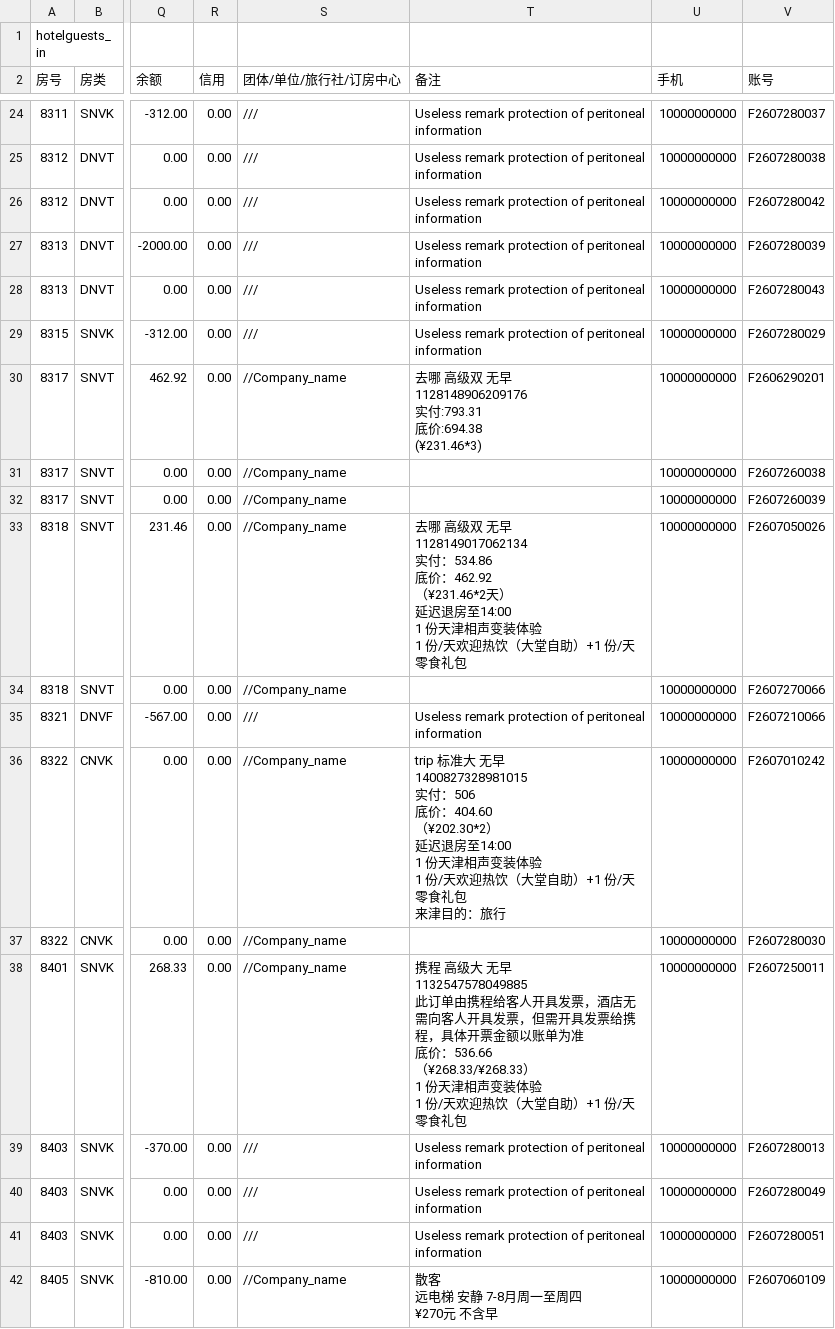
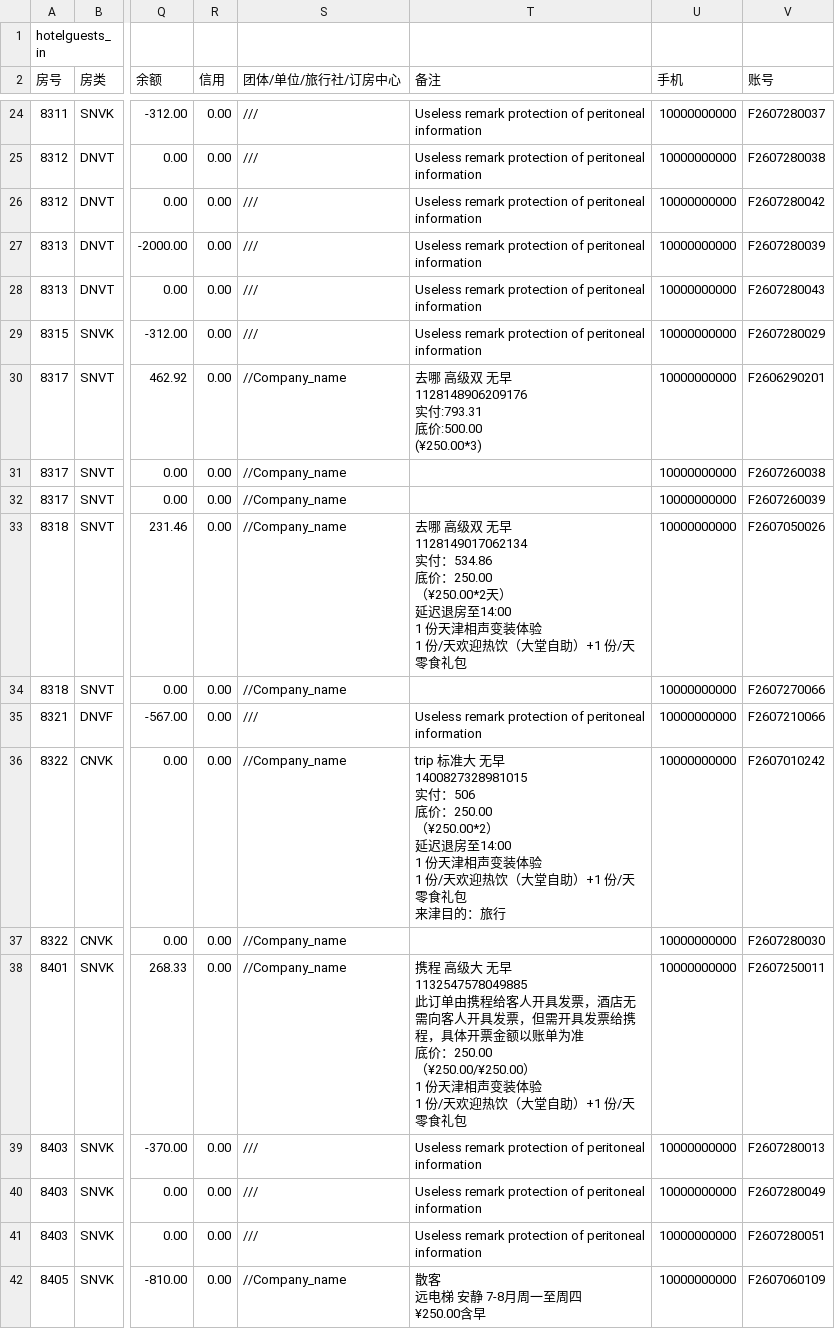
Before and after one commit to no1dea-37/Hotel_data_analyzer, a CSV file: hotelguests_in_demonstration.csv, drawn as a sheet; only a part is shown, gaps mark what is left out; ↵ is a line break in a cell; the diff covers the shown part only; the diff names each change by its address in the sheet, - before the commit and + after, or states it on an @@ line.

Commit message:
protect the real price

```diff
--- a/hotelguests_in_demonstration.csv
+++ b/hotelguests_in_demonstration.csv
-T30 (备注): …底价:694.38 ↵ (¥231.46*3)
+T30 (备注): …底价:500.00 ↵ (¥250.00*3)
-T33 (备注): …534.86 ↵ 底价：462.92 ↵ （¥231.46*2天） ↵ 延…
+T33 (备注): …534.86 ↵ 底价：250.00 ↵ （¥250.00*2天） ↵ 延…
-T36 (备注): …506 ↵ 底价：404.60 ↵ （¥202.30*2） ↵ 延迟…
+T36 (备注): …506 ↵ 底价：250.00 ↵ （¥250.00*2） ↵ 延迟…
-T38 (备注): …底价：536.66 ↵ （¥268.33/¥268.33） ↵ 1 份…
+T38 (备注): …底价：250.00 ↵ （¥250.00/¥250.00） ↵ 1 份…
-T42 (备注): 散客 ↵ 远电梯 安静 7-8月周一至周四 ↵ ¥270元 不含早
+T42 (备注): 散客 ↵ 远电梯 安静 7-8月周一至周四 ↵ ¥250.00含早
```
Also changed, not shown: 29 edited cells elsewhere in this file.
